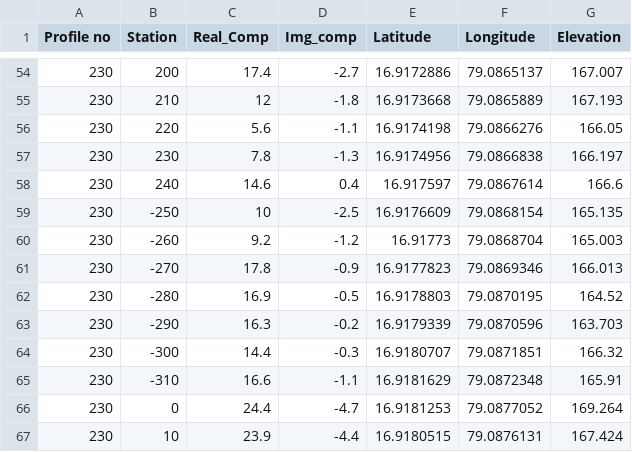
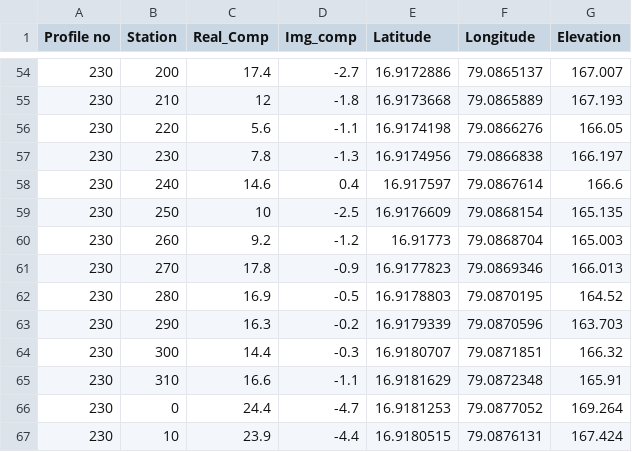
Before and after one commit to ravij25/VLF-EM, a CSV file: vattikode_location_1_VLF_EM.csv, drawn as a sheet; only a part is shown, gaps mark what is left out.

Commit message:
Add files via upload

```diff
--- a/vattikode_location_1_VLF_EM.csv
+++ b/vattikode_location_1_VLF_EM.csv
@@ -58,9 +58,9 @@ Profile no,Station,Real_Comp,Img_comp,Latitude,Longitude,Elevation
 230,240,14.6,0.4,16.917597,79.0867614,166.6
-230,-250,10,-2.5,16.9176609,79.0868154,165.135
-230,-260,9.2,-1.2,16.91773,79.0868704,165.003
-230,-270,17.8,-0.9,16.9177823,79.0869346,166.013
-230,-280,16.9,-0.5,16.9178803,79.0870195,164.52
-230,-290,16.3,-0.2,16.9179339,79.0870596,163.703
-230,-300,14.4,-0.3,16.9180707,79.0871851,166.32
-230,-310,16.6,-1.1,16.9181629,79.0872348,165.91
+230,250,10,-2.5,16.9176609,79.0868154,165.135
+230,260,9.2,-1.2,16.91773,79.0868704,165.003
+230,270,17.8,-0.9,16.9177823,79.0869346,166.013
+230,280,16.9,-0.5,16.9178803,79.0870195,164.52
+230,290,16.3,-0.2,16.9179339,79.0870596,163.703
+230,300,14.4,-0.3,16.9180707,79.0871851,166.32
+230,310,16.6,-1.1,16.9181629,79.0872348,165.91
 230,0,24.4,-4.7,16.9181253,79.0877052,169.264
```
